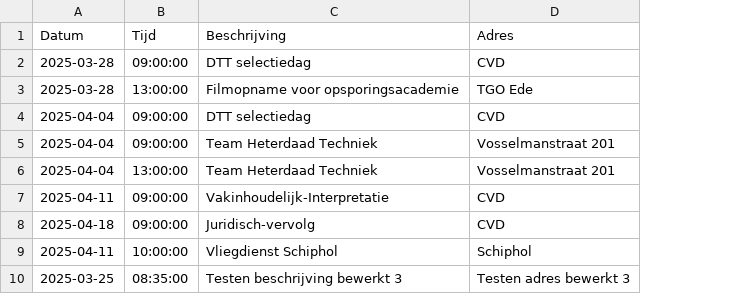
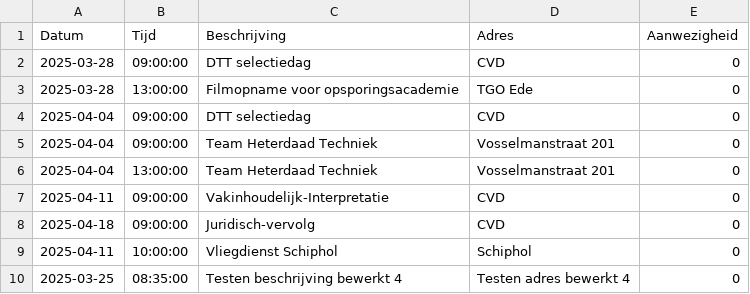
Before and after one commit to EvaHuisman/stunning-cashew, a CSV file: planning.csv, drawn as a sheet; the diff names each change by its address in the sheet, - before the commit and + after, or states it on an @@ line.

Commit message:
Update CSV planning.csv

```diff
--- a/planning.csv
+++ b/planning.csv
+column E (Aanwezigheid), rows 2-10: all 0
-C10 (Beschrijving): Testen beschrijving bewerkt 3
+C10 (Beschrijving): Testen beschrijving bewerkt 4
-D10 (Adres): Testen adres bewerkt 3
+D10 (Adres): Testen adres bewerkt 4
```
